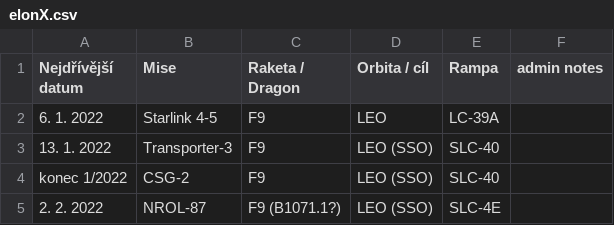
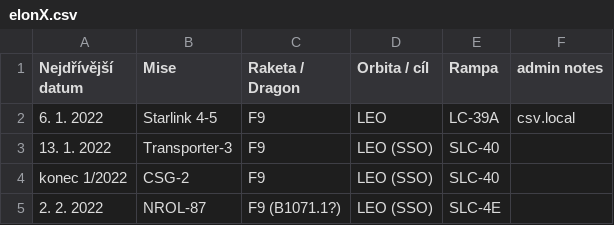
Before and after one commit to JanRegent/SheetViewer, a CSV file: assets/csv.local/elonX.csv, drawn as a sheet; only a part is shown.

Commit message:
DL-csvAdapter-getSheetAllrows---

```diff
--- a/assets/csv.local/elonX.csv
+++ b/assets/csv.local/elonX.csv
@@ -1,3 +1,3 @@
 Nejdřívější datum,Mise,Raketa / Dragon,Orbita / cíl,Rampa,admin notes
-6. 1. 2022,Starlink 4-5,F9,LEO,LC-39A,
+6. 1. 2022,Starlink 4-5,F9,LEO,LC-39A, csv.local
 13. 1. 2022,Transporter-3,F9,LEO (SSO),SLC-40,
```
Also changed, not shown: 9 other files.
